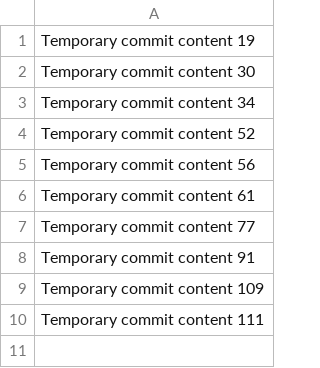
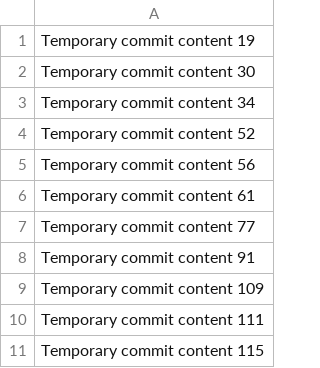
Before and after one commit to attayeeEsmatullah/psychic-garbanzo, a CSV file: data.csv, drawn as a sheet; the diff names each change by its address in the sheet, - before the commit and + after, or states it on an @@ line.

```diff
--- a/data.csv
+++ b/data.csv
+row 11: Temporary commit content 115
```
